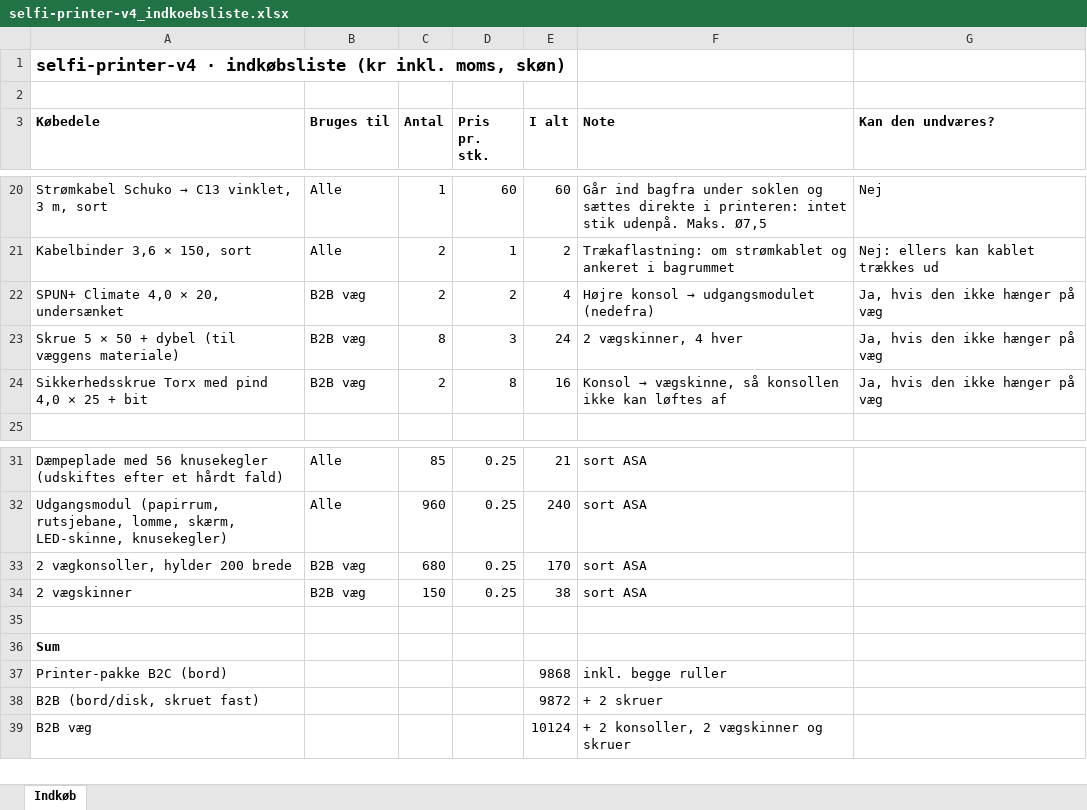
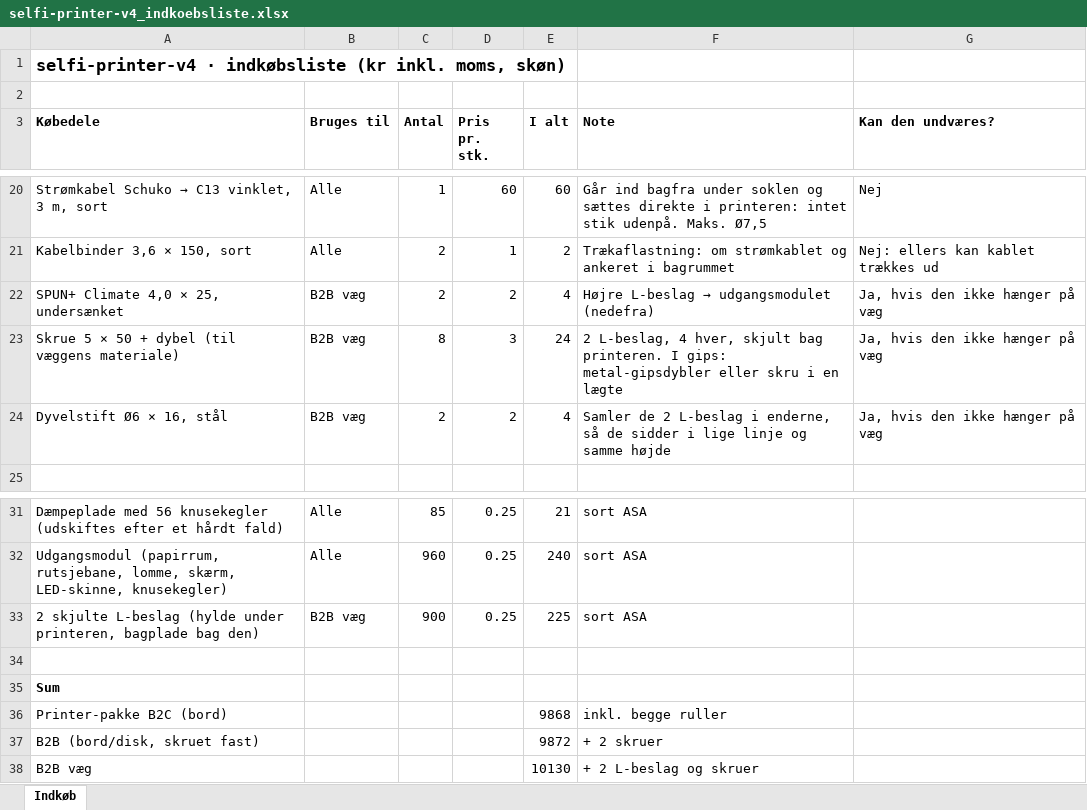
Before and after one commit to esbenchristensen/selfiebox, an Excel workbook: hardware/stl/printer/selfi-printer-v4/selfi-printer-v4_indkoebsliste.xlsx, sheet Indkøb, drawn as a sheet; only a part is shown, gaps mark what is left out; values as stored, in another font and other column widths than the file's, no borders; removed rows and columns are numbered as before the commit, all else as after; the diff names each change by its address in the sheet, - before the commit and + after, or states it on an @@ line.

```diff
--- a/hardware/stl/printer/selfi-printer-v4/selfi-printer-v4_indkoebsliste.xlsx (sheet Indkøb)
+++ b/hardware/stl/printer/selfi-printer-v4/selfi-printer-v4_indkoebsliste.xlsx (sheet Indkøb)
-A22 (Købedele): SPUN+ Climate 4,0 × 20, undersænket
+A22 (Købedele): SPUN+ Climate 4,0 × 25, undersænket
@@ F22 (Note): Højre konsol → udgangsmodulet (nedefra) → Højre L-beslag → udgangsmodulet (nedefra) @@
-F23 (Note): 2 vægskinner, 4 hver
+F23 (Note): 2 L-beslag, 4 hver, skjult bag printeren. I gips: metal-gipsdybler eller skru i en lægte
-row 24: Sikkerhedsskrue Torx med pind 4,0 × 25 + bit | B2B væg | 2 | 8 | 16 | Konsol → vægskinne, så konsollen ikke kan løftes af | Ja, hvis den ikke hænger på væg
+row 24: Dyvelstift Ø6 × 16, stål | B2B væg | 2 | 2 | 4 | Samler de 2 L-beslag i enderne, så de sidder i lige linje og samme højde | Ja, hvis den ikke hænger på væg
-A33 (Købedele): 2 vægkonsoller, hylder 200 brede
+A33 (Købedele): 2 skjulte L-beslag (hylde under printeren, bagplade bag den)
-C33 (Antal): 680
+C33 (Antal): 900
-E33 (I alt): 170
+E33 (I alt): 225
-row 34: 2 vægskinner | B2B væg | 150 | 0.25 | 38 | sort ASA
-E38 (I alt): 10124
+E38 (I alt): 10130
-F38 (Note): + 2 konsoller, 2 vægskinner og skruer
+F38 (Note): + 2 L-beslag og skruer
```
Also changed, not shown: 24 other files.
